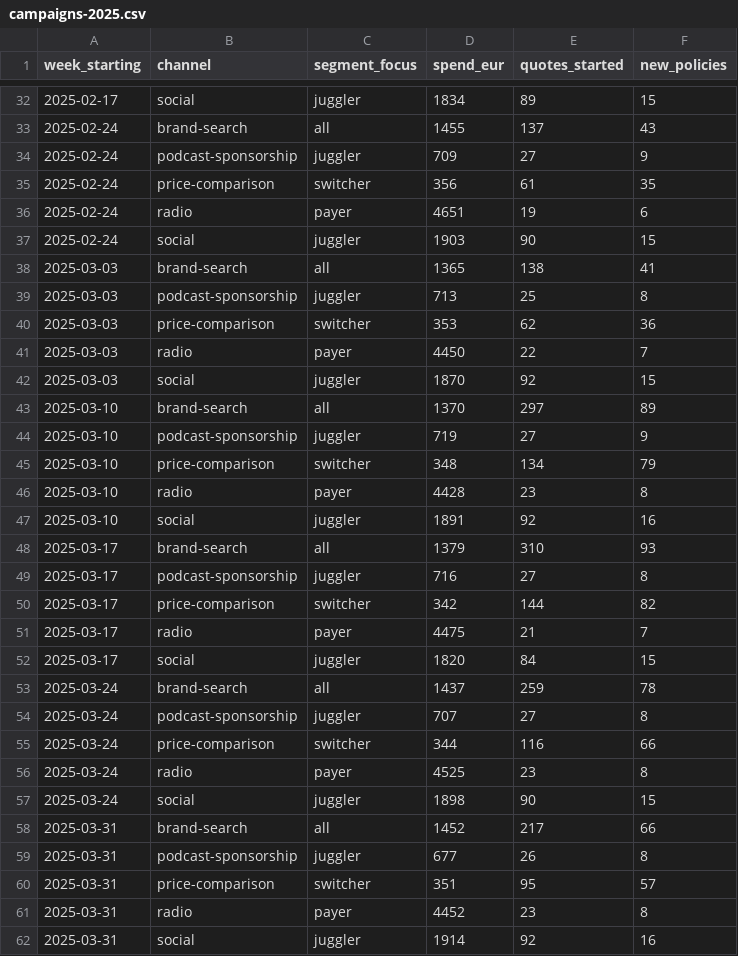
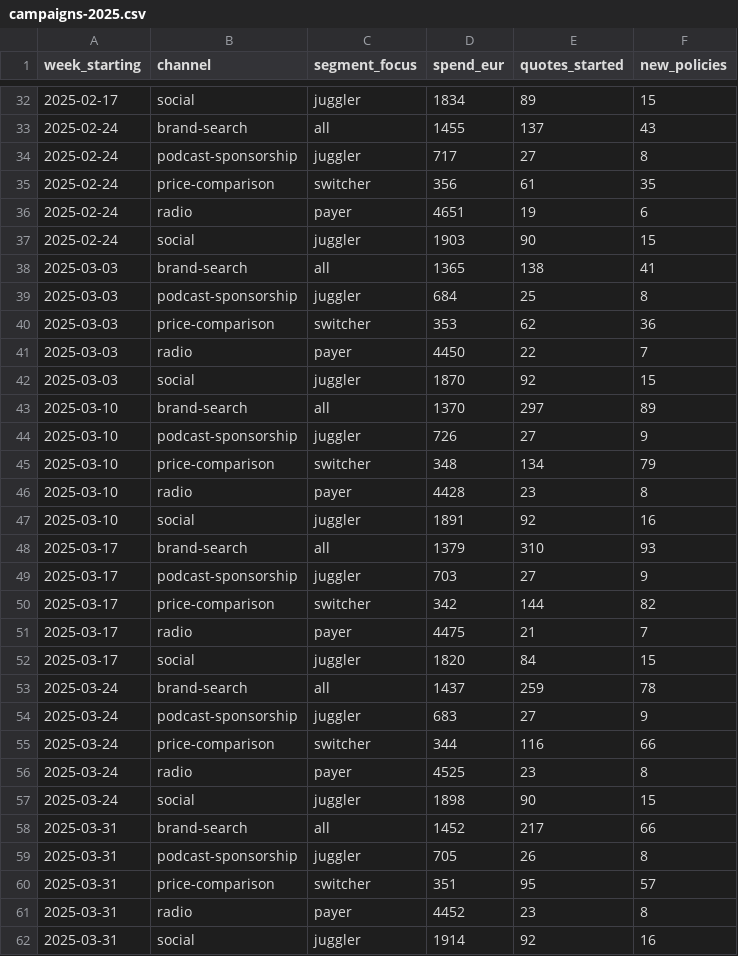
Before and after one commit to runwithfoxes/fox-advantage-site, a CSV file: course-files/module-1/data/campaigns-2025.csv (was course-files/module-2/data/campaigns-2025.csv), drawn as a sheet; only a part is shown, gaps mark what is left out; the diff covers the shown part only.

```diff
--- a/course-files/module-2/data/campaigns-2025.csv
+++ b/course-files/module-1/data/campaigns-2025.csv
@@ -33,3 +33,3 @@ week_starting,channel,segment_focus,spend_eur,quotes_started,new_policies
 2025-02-24,brand-search,all,1455,137,43
-2025-02-24,podcast-sponsorship,juggler,709,27,9
+2025-02-24,podcast-sponsorship,juggler,717,27,8
 2025-02-24,price-comparison,switcher,356,61,35
@@ -38,3 +38,3 @@ week_starting,channel,segment_focus,spend_eur,quotes_started,new_policies
 2025-03-03,brand-search,all,1365,138,41
-2025-03-03,podcast-sponsorship,juggler,713,25,8
+2025-03-03,podcast-sponsorship,juggler,684,25,8
 2025-03-03,price-comparison,switcher,353,62,36
@@ -43,3 +43,3 @@ week_starting,channel,segment_focus,spend_eur,quotes_started,new_policies
 2025-03-10,brand-search,all,1370,297,89
-2025-03-10,podcast-sponsorship,juggler,719,27,9
+2025-03-10,podcast-sponsorship,juggler,726,27,9
 2025-03-10,price-comparison,switcher,348,134,79
@@ -48,3 +48,3 @@ week_starting,channel,segment_focus,spend_eur,quotes_started,new_policies
 2025-03-17,brand-search,all,1379,310,93
-2025-03-17,podcast-sponsorship,juggler,716,27,8
+2025-03-17,podcast-sponsorship,juggler,703,27,9
 2025-03-17,price-comparison,switcher,342,144,82
@@ -53,3 +53,3 @@ week_starting,channel,segment_focus,spend_eur,quotes_started,new_policies
 2025-03-24,brand-search,all,1437,259,78
-2025-03-24,podcast-sponsorship,juggler,707,27,8
+2025-03-24,podcast-sponsorship,juggler,683,27,9
 2025-03-24,price-comparison,switcher,344,116,66
@@ -58,3 +58,3 @@ week_starting,channel,segment_focus,spend_eur,quotes_started,new_policies
 2025-03-31,brand-search,all,1452,217,66
-2025-03-31,podcast-sponsorship,juggler,677,26,8
+2025-03-31,podcast-sponsorship,juggler,705,26,8
 2025-03-31,price-comparison,switcher,351,95,57
```
Also changed, not shown: 71 edited cells elsewhere in this file, 16 other files.
